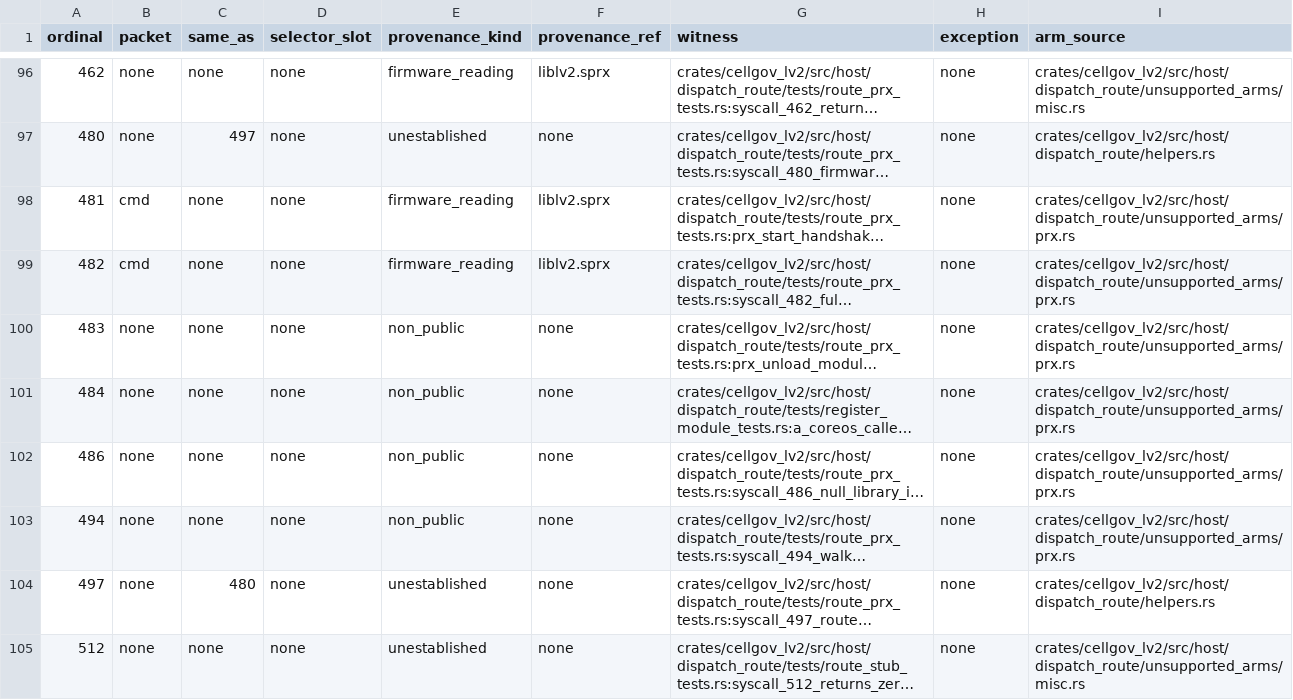
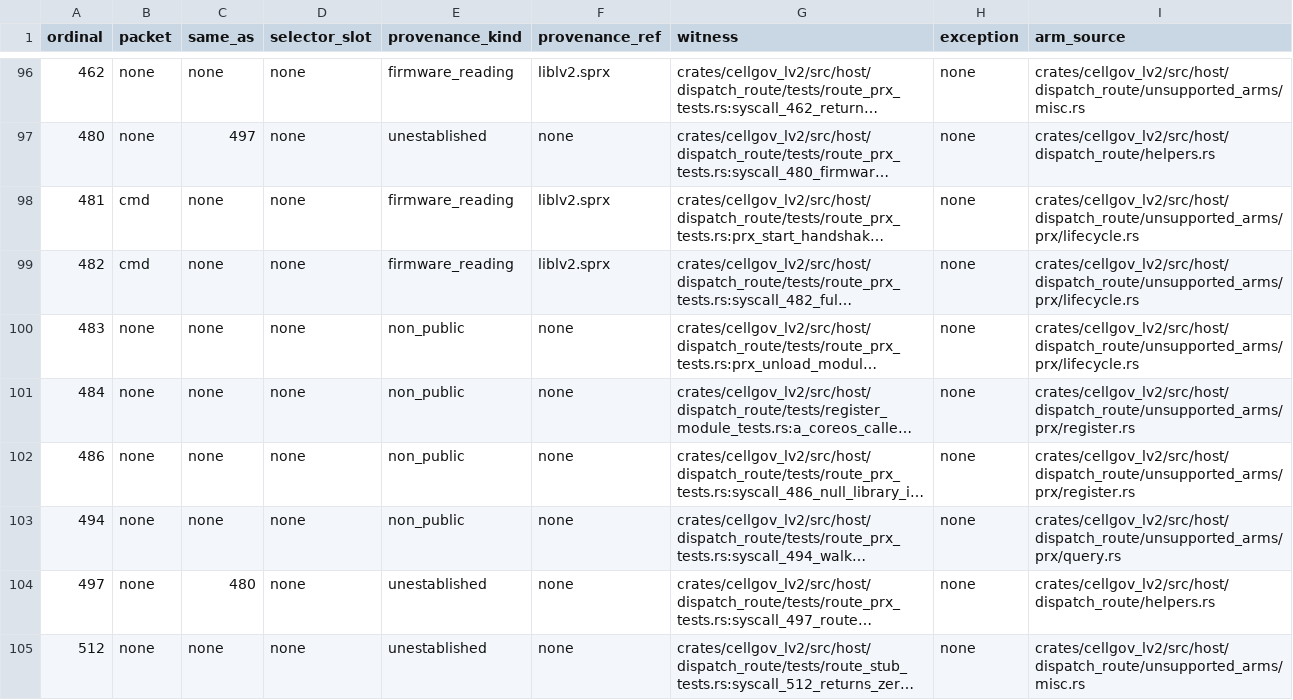
Before and after one commit to RoyalAce22/CellGov, a TSV file: docs/lv2/tables/behavior.tsv, drawn as a sheet; only a part is shown, gaps mark what is left out; long unchanged cells end in …; the diff names each change by its address in the sheet, - before the commit and + after, or states it on an @@ line.

Commit message:
refactor(lv2): split the PRX lifecycle arms into lifecycle, registration and query modules

```diff
--- a/docs/lv2/tables/behavior.tsv
+++ b/docs/lv2/tables/behavior.tsv
-I98:I100 (arm_source): crates/cellgov_lv2/src/host/dispatch_route/unsupported_arms/prx.rs
+I98:I100 (arm_source): crates/cellgov_lv2/src/host/dispatch_route/unsupported_arms/prx/lifecycle.rs
-I101:I102 (arm_source): crates/cellgov_lv2/src/host/dispatch_route/unsupported_arms/prx.rs
+I101:I102 (arm_source): crates/cellgov_lv2/src/host/dispatch_route/unsupported_arms/prx/register.rs
-I103 (arm_source): crates/cellgov_lv2/src/host/dispatch_route/unsupported_arms/prx.rs
+I103 (arm_source): crates/cellgov_lv2/src/host/dispatch_route/unsupported_arms/prx/query.rs
```
Also changed, not shown: 4 other files.
